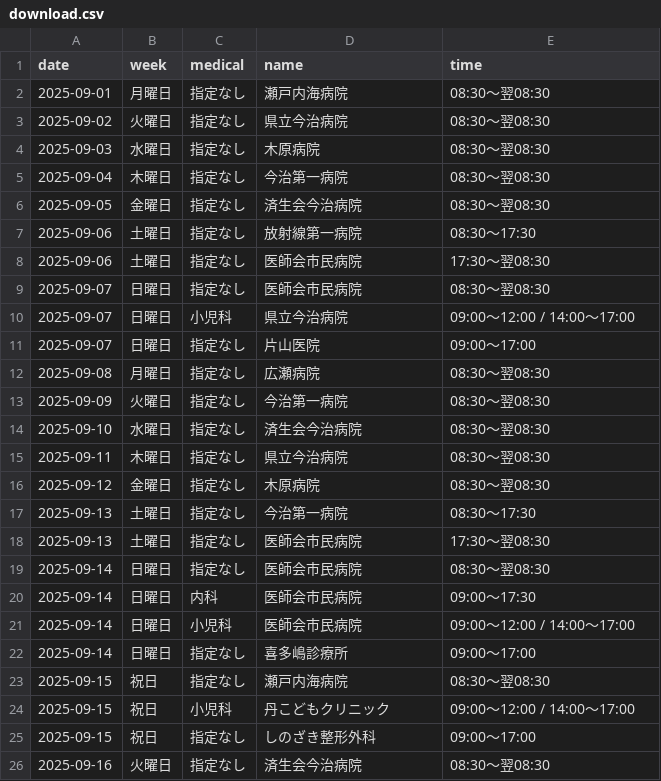
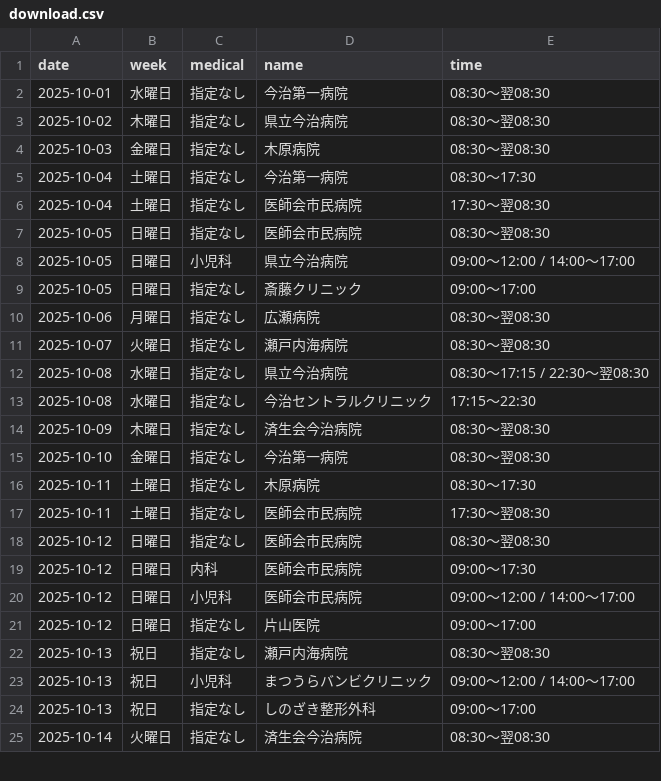
Before and after one commit to imabari119/calendar, a CSV file: docs/download.csv, drawn as a sheet; only a part is shown; the diff covers the shown part only.

```diff
--- a/docs/download.csv
+++ b/docs/download.csv
@@ -1,26 +1,25 @@
 date,week,medical,name,time
-2025-09-01,月曜日,指定なし,瀬戸内海病院,08:30～翌08:30
-2025-09-02,火曜日,指定なし,県立今治病院,08:30～翌08:30
-2025-09-03,水曜日,指定なし,木原病院,08:30～翌08:30
-2025-09-04,木曜日,指定なし,今治第一病院,08:30～翌08:30
-2025-09-05,金曜日,指定なし,済生会今治病院,08:30～翌08:30
-2025-09-06,土曜日,指定なし,放射線第一病院,08:30～17:30
-2025-09-06,土曜日,指定なし,医師会市民病院,17:30～翌08:30
-2025-09-07,日曜日,指定なし,医師会市民病院,08:30～翌08:30
-2025-09-07,日曜日,小児科,県立今治病院,09:00～12:00 / 14:00～17:00
-2025-09-07,日曜日,指定なし,片山医院,09:00～17:00
-2025-09-08,月曜日,指定なし,広瀬病院,08:30～翌08:30
-2025-09-09,火曜日,指定なし,今治第一病院,08:30～翌08:30
-2025-09-10,水曜日,指定なし,済生会今治病院,08:30～翌08:30
-2025-09-11,木曜日,指定なし,県立今治病院,08:30～翌08:30
-2025-09-12,金曜日,指定なし,木原病院,08:30～翌08:30
-2025-09-13,土曜日,指定なし,今治第一病院,08:30～17:30
-2025-09-13,土曜日,指定なし,医師会市民病院,17:30～翌08:30
-2025-09-14,日曜日,指定なし,医師会市民病院,08:30～翌08:30
-2025-09-14,日曜日,内科,医師会市民病院,09:00～17:30
-2025-09-14,日曜日,小児科,医師会市民病院,09:00～12:00 / 14:00～17:00
-2025-09-14,日曜日,指定なし,喜多嶋診療所,09:00～17:00
-2025-09-15,祝日,指定なし,瀬戸内海病院,08:30～翌08:30
-2025-09-15,祝日,小児科,丹こどもクリニック,09:00～12:00 / 14:00～17:00
-2025-09-15,祝日,指定なし,しのざき整形外科,09:00～17:00
-2025-09-16,火曜日,指定なし,済生会今治病院,08:30～翌08:30
+2025-10-01,水曜日,指定なし,今治第一病院,08:30～翌08:30
+2025-10-02,木曜日,指定なし,県立今治病院,08:30～翌08:30
+2025-10-03,金曜日,指定なし,木原病院,08:30～翌08:30
+2025-10-04,土曜日,指定なし,今治第一病院,08:30～17:30
+2025-10-04,土曜日,指定なし,医師会市民病院,17:30～翌08:30
+2025-10-05,日曜日,指定なし,医師会市民病院,08:30～翌08:30
+2025-10-05,日曜日,小児科,県立今治病院,09:00～12:00 / 14:00～17:00
+2025-10-05,日曜日,指定なし,斎藤クリニック,09:00～17:00
+2025-10-06,月曜日,指定なし,広瀬病院,08:30～翌08:30
+2025-10-07,火曜日,指定なし,瀬戸内海病院,08:30～翌08:30
+2025-10-08,水曜日,指定なし,県立今治病院,08:30～17:15 / 22:30～翌08:30
+2025-10-08,水曜日,指定なし,今治セントラルクリニック,17:15～22:30
+2025-10-09,木曜日,指定なし,済生会今治病院,08:30～翌08:30
+2025-10-10,金曜日,指定なし,今治第一病院,08:30～翌08:30
+2025-10-11,土曜日,指定なし,木原病院,08:30～17:30
+2025-10-11,土曜日,指定なし,医師会市民病院,17:30～翌08:30
+2025-10-12,日曜日,指定なし,医師会市民病院,08:30～翌08:30
+2025-10-12,日曜日,内科,医師会市民病院,09:00～17:30
+2025-10-12,日曜日,小児科,医師会市民病院,09:00～12:00 / 14:00～17:00
+2025-10-12,日曜日,指定なし,片山医院,09:00～17:00
+2025-10-13,祝日,指定なし,瀬戸内海病院,08:30～翌08:30
+2025-10-13,祝日,小児科,まつうらバンビクリニック,09:00～12:00 / 14:00～17:00
+2025-10-13,祝日,指定なし,しのざき整形外科,09:00～17:00
+2025-10-14,火曜日,指定なし,済生会今治病院,08:30～翌08:30
```
Also changed, not shown: 5 added rows, 3 removed rows and 33 edited cells elsewhere in this file, 2025-10.csv, 2 other files.
